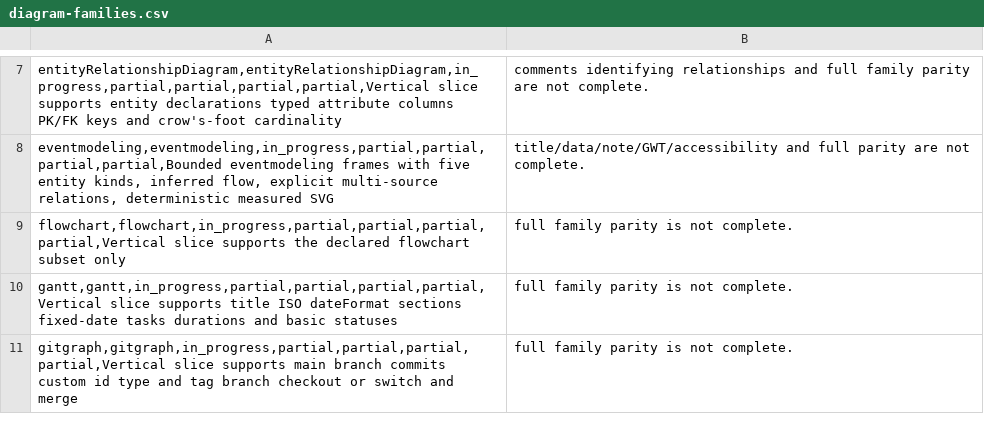
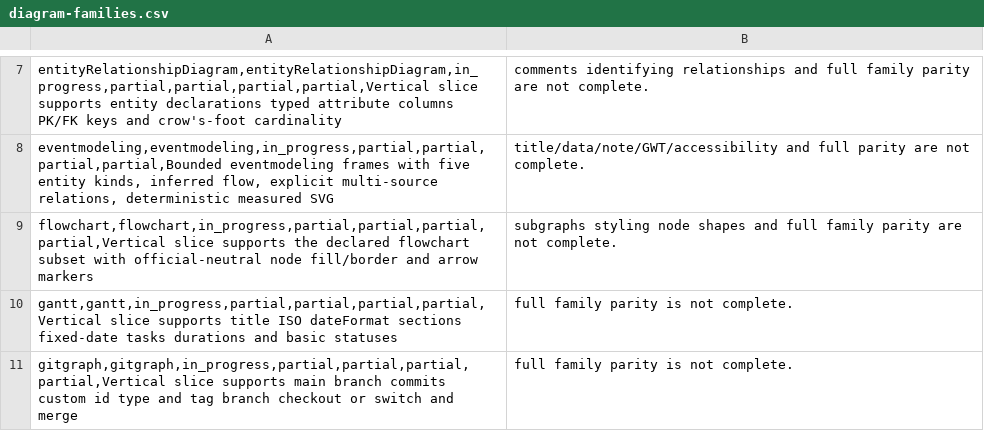
Before and after one commit to botiverse/mermaid-native, a CSV file: compatibility/diagram-families.csv, drawn as a sheet; only a part is shown, gaps mark what is left out.

Commit message:
fix(flowchart): draw official-neutral node chrome and arrows (#90)
Official flowchart in theme neutral fills nodes #eee with #999
borders and #666/#333 arrows. Native now uses those colors and a
5px corner radius. Sample source is unchanged. SVG goldens updated.

Verified: layout tests, testkit samples, gallery contract, official
11.17.2 strict still parses the unchanged sample.

Signed-off-by: Nathan <raft-mobile-nathan@mail.build>
Co-authored-by: Nathan <raft-mobile-nathan@mail.build>

```diff
--- a/compatibility/diagram-families.csv
+++ b/compatibility/diagram-families.csv
@@ -8,3 +8,3 @@ entityRelationshipDiagram,entityRelationshipDiagram,in_progress,partial,partial,
 eventmodeling,eventmodeling,in_progress,partial,partial,partial,partial,Bounded eventmodeling frames with five entity kinds, inferred flow, explicit multi-source relations, deterministic measured SVG; title/data/note/GWT/accessibility and full parity are not complete.
-flowchart,flowchart,in_progress,partial,partial,partial,partial,Vertical slice supports the declared flowchart subset only; full family parity is not complete.
+flowchart,flowchart,in_progress,partial,partial,partial,partial,Vertical slice supports the declared flowchart subset with official-neutral node fill/border and arrow markers; subgraphs styling node shapes and full family parity are not complete.
 gantt,gantt,in_progress,partial,partial,partial,partial,Vertical slice supports title ISO dateFormat sections fixed-date tasks durations and basic statuses; full family parity is not complete.
```
Also changed, not shown: docs-site/public/reference/diagram-families.csv, 6 other files.
